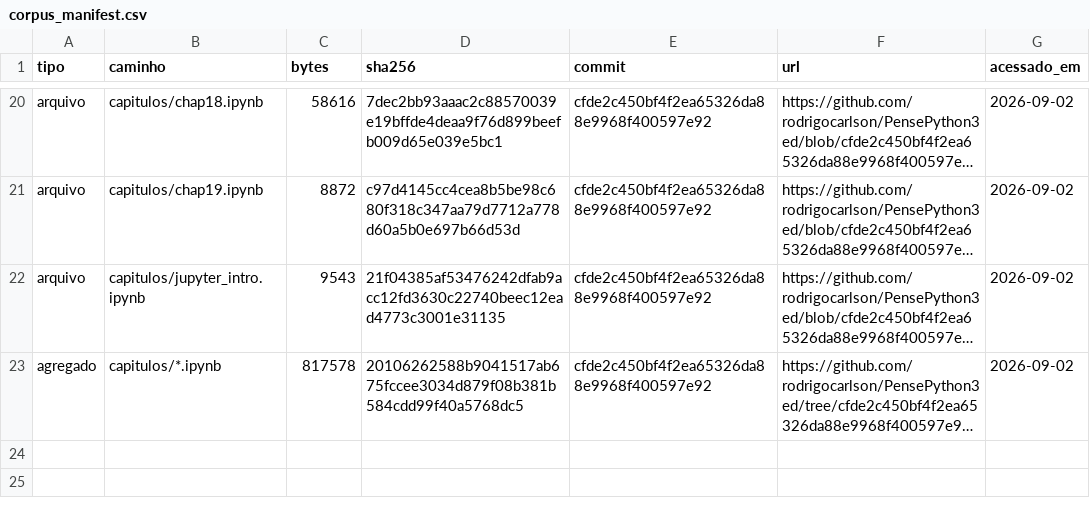
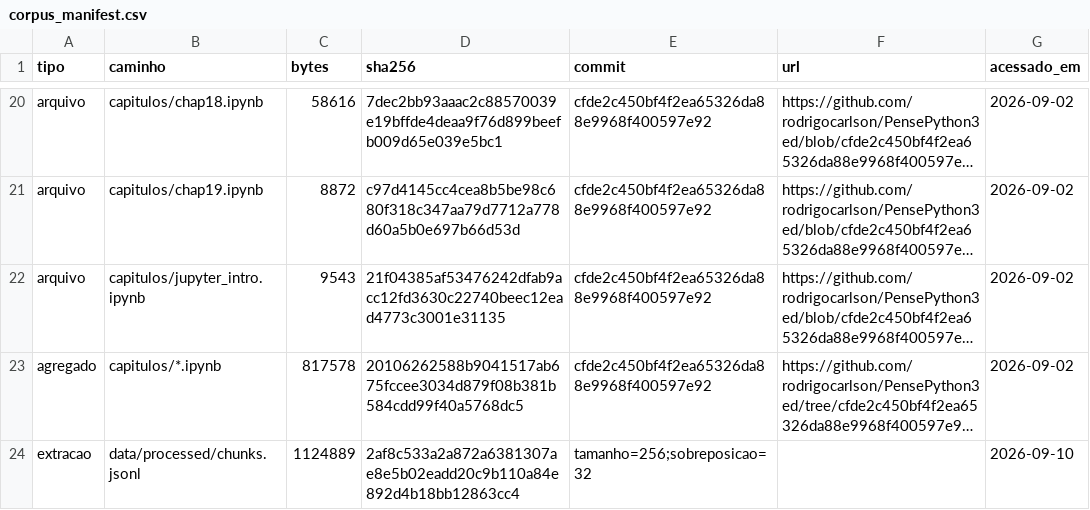
Before and after one commit to joaocss/PAA_UFS_2026_2_SenaSa_Joao_Bispo_Hernandison_Galvao_Nadianne_Goto_Rafael_Leal_Helena_Silva_Eduardo, a CSV file: data/corpus_manifest.csv, drawn as a sheet; only a part is shown, gaps mark what is left out; long unchanged cells end in …; the diff names each change by its address in the sheet, - before the commit and + after, or states it on an @@ line.

Commit message:
Adiciona preparar_corpus.py e hash da extração no manifesto

```diff
--- a/data/corpus_manifest.csv
+++ b/data/corpus_manifest.csv
+row 24: extracao | data/processed/chunks.jsonl | 1124889 | 2af8c533a2a872a6381307ae8e5b02eadd20c9b110a84e892d4b18bb12863cc4 | tamanho=256;sobreposicao=32 |  | 2026-09-10
```
Also changed, not shown: 1 other file.
